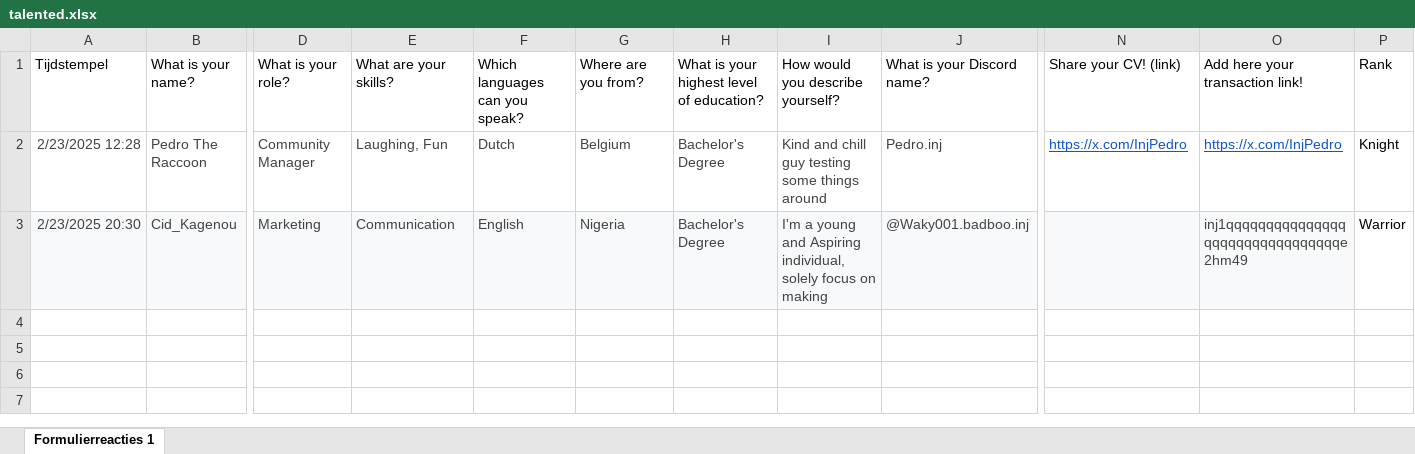
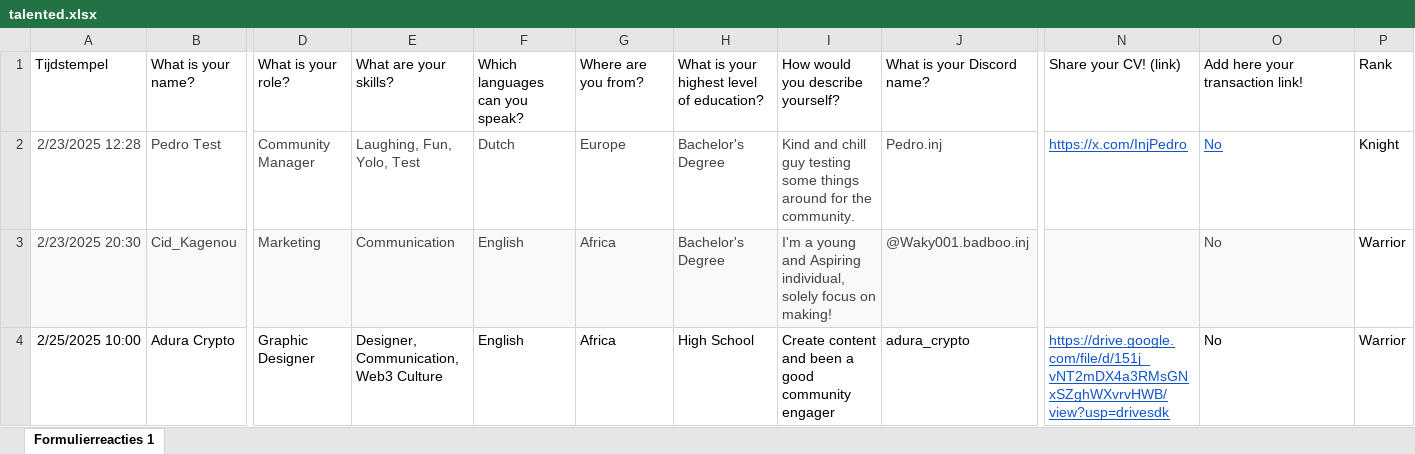
Before and after one commit to ZZhu-Injective/Website_Pedro_coin_backend, an Excel workbook: pedroproject/myapp/talented.xlsx, sheet Formulierreacties 1, drawn as a sheet; only a part is shown, gaps mark what is left out; values as stored, in another font and other column widths than the file's, no borders; table styles not drawn; rows hold the shown columns only; the diff names each change by its address in the sheet, - before the commit and + after, or states it on an @@ line.

```diff
--- a/pedroproject/myapp/talented.xlsx (sheet Formulierreacties 1)
+++ b/pedroproject/myapp/talented.xlsx (sheet Formulierreacties 1)
-B2: Pedro The Raccoon
+B2: Pedro Test
-E2: Laughing, Fun
+E2: Laughing, Fun, Yolo, Test
-G2: Belgium
+G2: Europe
-I2: …things around
+I2: …things around for the community.
-O2: https://x.com/InjPedro
+O2: No
-G3: Nigeria
+G3: Africa
-I3: …focus on making
+I3: …focus on making!
-O3: inj1qqqqqqqqqqqqqqqqqqqqqqqqqqqqqqqqe2hm49
+O3: No
+row 4: 2/25/2025 10:00 | Adura Crypto | Graphic Designer | Designer, Communication, Web3 Culture | English | Africa | High School | Create content and been a good community engager | adura_crypto | https://drive.google.com/file/d/151j_vNT2mDX4a3RMsGNxSZghWXvrvHWB/view?usp=drivesdk | No | Warrior
```
Also changed, not shown: 1 other file.
